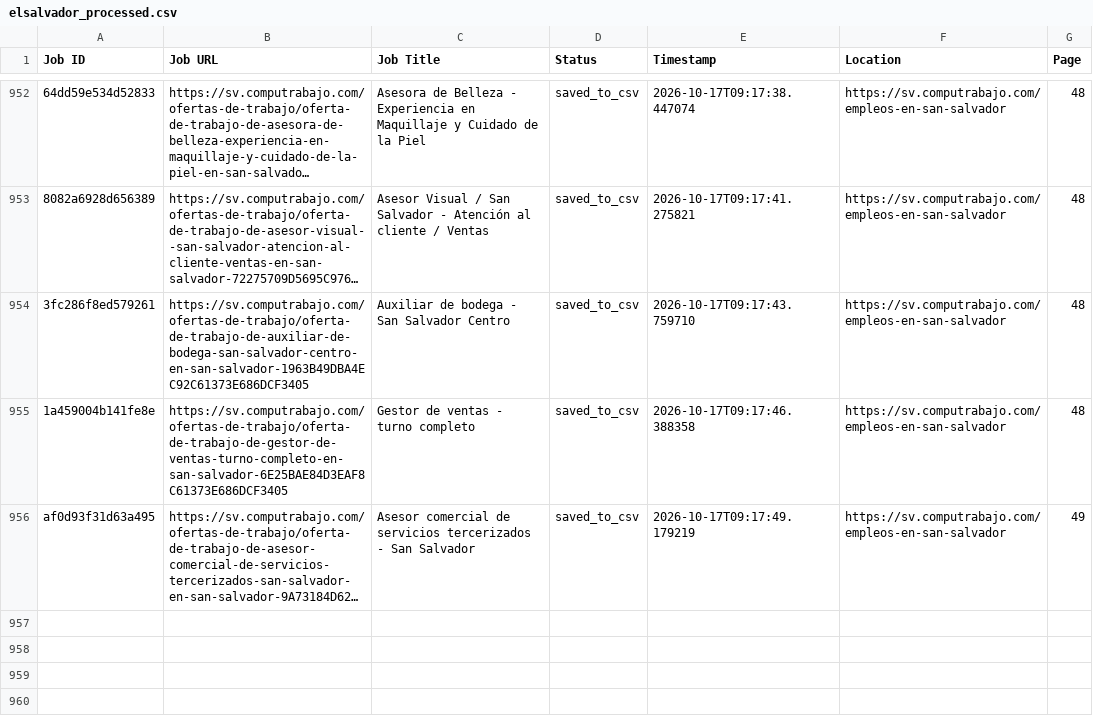
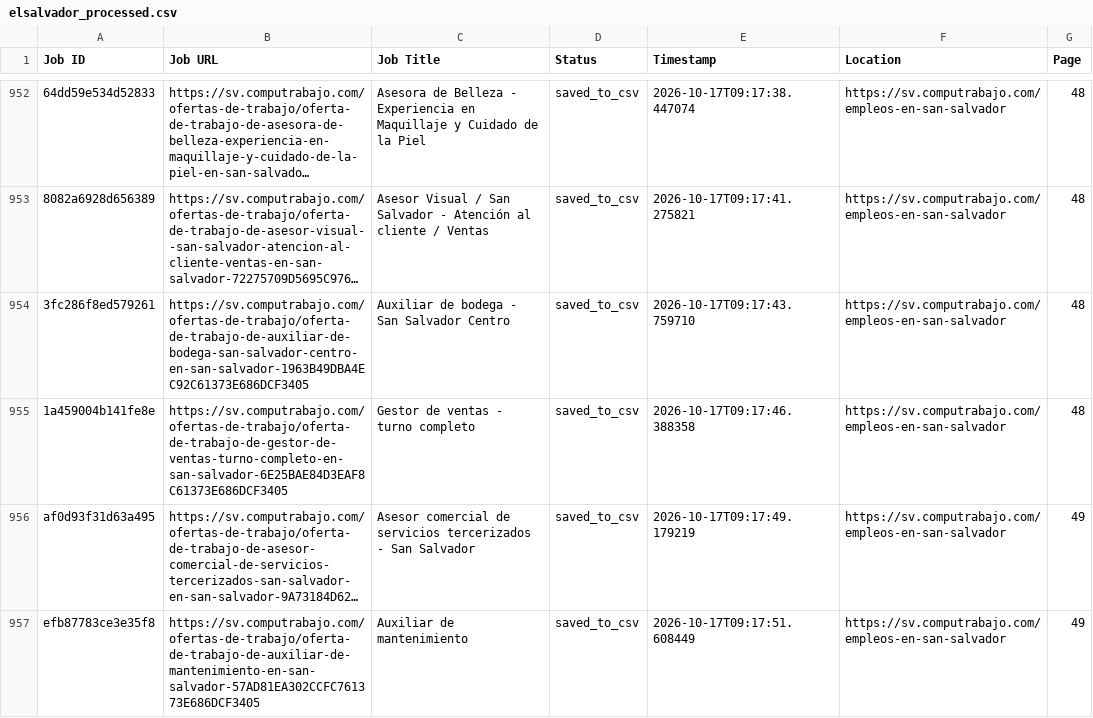
Before and after one commit to liliankason/computrabajo_elsalvador_scraper, a CSV file: elsalvador_processed.csv, drawn as a sheet; only a part is shown, gaps mark what is left out; long unchanged cells end in …; the diff names each change by its address in the sheet, - before the commit and + after, or states it on an @@ line.

```diff
--- a/elsalvador_processed.csv
+++ b/elsalvador_processed.csv
+row 957: efb87783ce3e35f8 | https://sv.computrabajo.com/ofertas-de-trabajo/oferta-de-trabajo-de-auxiliar-de-mantenimiento-en-san-salvador-57AD81EA302CCFC761373E686DCF3405 | Auxiliar de mantenimiento | saved_to_csv | 2026-10-17T09:17:51.608449 | https://sv.computrabajo.com/empleos-en-san-salvador | 49
```
Also changed, not shown: 2 other files.
